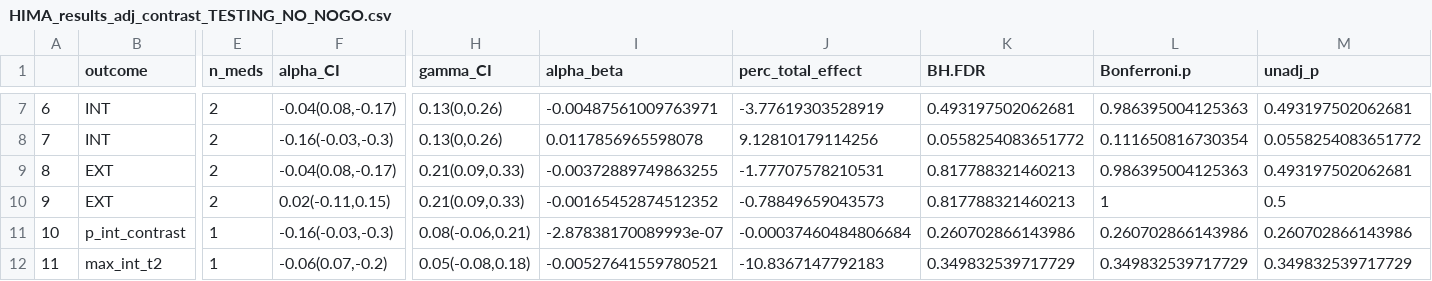
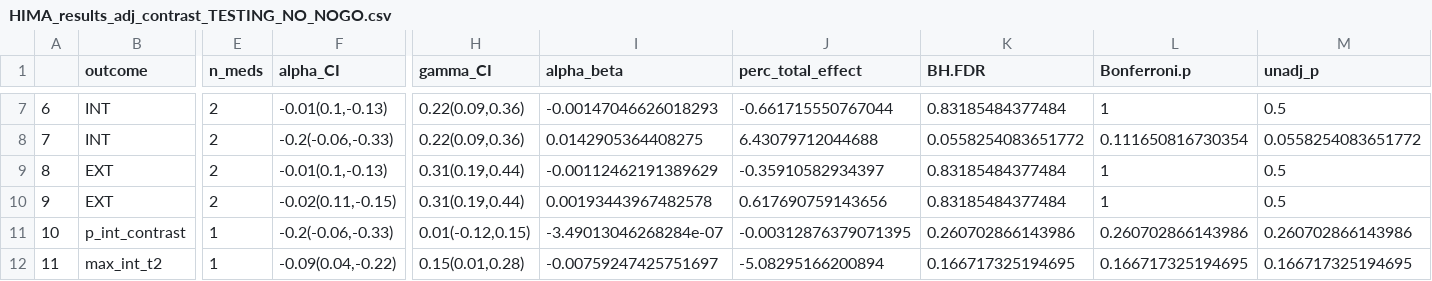
Before and after one commit to katsadikova/Aim1_DT, a CSV file: results/HIMA_results_adj_contrast_TESTING_NO_NOGO.csv, drawn as a sheet; only a part is shown, gaps mark what is left out; the diff covers the shown part only; the diff names each change by its address in the sheet, - before the commit and + after, or states it on an @@ line.

```diff
--- a/results/HIMA_results_adj_contrast_TESTING_NO_NOGO.csv
+++ b/results/HIMA_results_adj_contrast_TESTING_NO_NOGO.csv
-F7 (alpha_CI): -0.04(0.08,-0.17)
+F7 (alpha_CI): -0.01(0.1,-0.13)
-H7:H8 (gamma_CI): 0.13(0,0.26)
+H7:H8 (gamma_CI): 0.22(0.09,0.36)
-I7 (alpha_beta): -0.00487561009763971
+I7 (alpha_beta): -0.00147046626018293
-J7 (perc_total_effect): -3.77619303528919
+J7 (perc_total_effect): -0.661715550767044
-K7 (BH.FDR): 0.493197502062681
+K7 (BH.FDR): 0.83185484377484
-L7 (Bonferroni.p): 0.986395004125363
+L7 (Bonferroni.p): 1
-M7 (unadj_p): 0.493197502062681
+M7 (unadj_p): 0.5
-F8 (alpha_CI): -0.16(-0.03,-0.3)
+F8 (alpha_CI): -0.2(-0.06,-0.33)
-I8 (alpha_beta): 0.0117856965598078
+I8 (alpha_beta): 0.0142905364408275
-J8 (perc_total_effect): 9.12810179114256
+J8 (perc_total_effect): 6.43079712044688
-F9 (alpha_CI): -0.04(0.08,-0.17)
+F9 (alpha_CI): -0.01(0.1,-0.13)
-H9:H10 (gamma_CI): 0.21(0.09,0.33)
+H9:H10 (gamma_CI): 0.31(0.19,0.44)
-I9 (alpha_beta): -0.00372889749863255
+I9 (alpha_beta): -0.00112462191389629
-J9 (perc_total_effect): -1.77707578210531
+J9 (perc_total_effect): -0.35910582934397
-K9:K10 (BH.FDR): 0.817788321460213
+K9:K10 (BH.FDR): 0.83185484377484
-L9 (Bonferroni.p): 0.986395004125363
+L9 (Bonferroni.p): 1
-M9 (unadj_p): 0.493197502062681
+M9 (unadj_p): 0.5
-F10 (alpha_CI): 0.02(-0.11,0.15)
+F10 (alpha_CI): -0.02(0.11,-0.15)
-I10 (alpha_beta): -0.00165452874512352
+I10 (alpha_beta): 0.00193443967482578
-J10 (perc_total_effect): -0.78849659043573
+J10 (perc_total_effect): 0.617690759143656
-F11 (alpha_CI): -0.16(-0.03,-0.3)
+F11 (alpha_CI): -0.2(-0.06,-0.33)
-H11 (gamma_CI): 0.08(-0.06,0.21)
+H11 (gamma_CI): 0.01(-0.12,0.15)
-I11 (alpha_beta): -2.87838170089993e-07
+I11 (alpha_beta): -3.49013046268284e-07
-J11 (perc_total_effect): -0.00037460484806684
+J11 (perc_total_effect): -0.00312876379071395
-F12 (alpha_CI): -0.06(0.07,-0.2)
+F12 (alpha_CI): -0.09(0.04,-0.22)
-H12 (gamma_CI): 0.05(-0.08,0.18)
+H12 (gamma_CI): 0.15(0.01,0.28)
-I12 (alpha_beta): -0.00527641559780521
+I12 (alpha_beta): -0.00759247425751697
-J12 (perc_total_effect): -10.8367147792183
+J12 (perc_total_effect): -5.08295166200894
-K12 (BH.FDR): 0.349832539717729
+K12 (BH.FDR): 0.166717325194695
-L12 (Bonferroni.p): 0.349832539717729
+L12 (Bonferroni.p): 0.166717325194695
-M12 (unadj_p): 0.349832539717729
+M12 (unadj_p): 0.166717325194695
```
Also changed, not shown: 130 edited cells elsewhere in this file, results/HIMA_results_mutually_adj_contrast_TESTING_NO_NOGO.csv, 38 other files.
